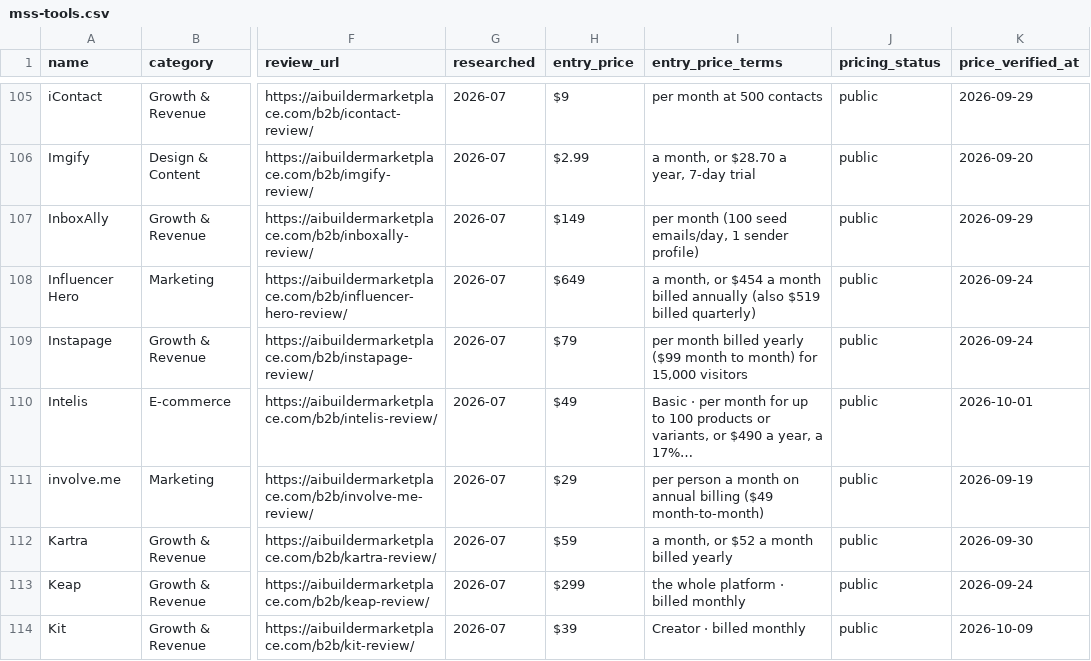
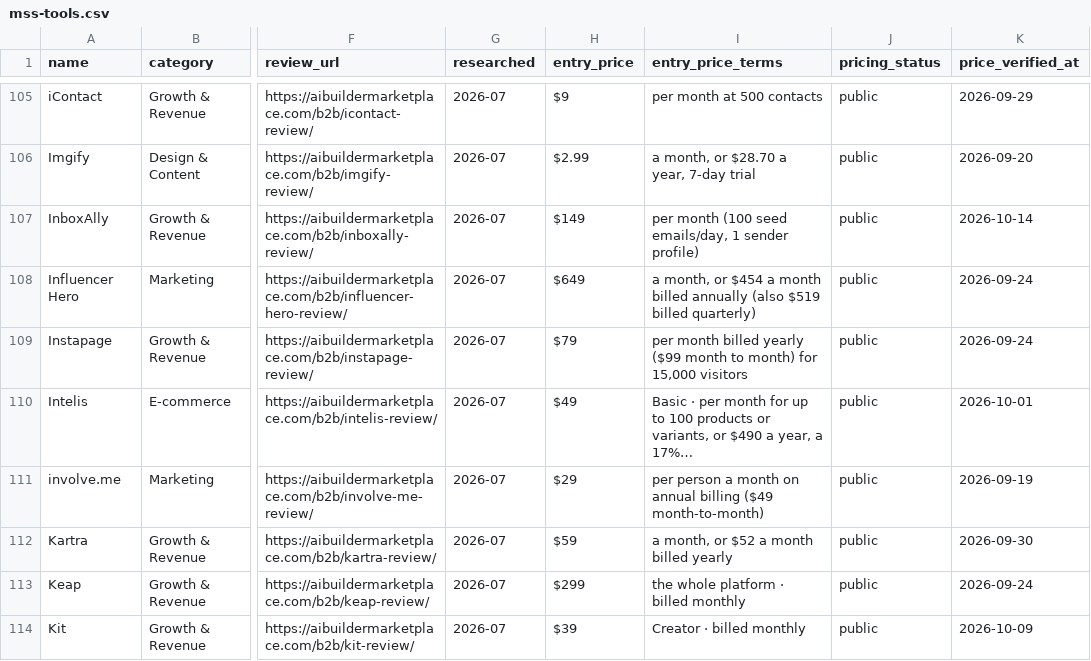
Before and after one commit to NewBegin-gif/marketingandsalessoftware, a CSV file: data/mss-tools.csv, drawn as a sheet; only a part is shown, gaps mark what is left out; the diff covers the shown part only; the diff names each change by its address in the sheet, - before the commit and + after, or states it on an @@ line.

```diff
--- a/data/mss-tools.csv
+++ b/data/mss-tools.csv
-K107 (price_verified_at): 2026-09-29
+K107 (price_verified_at): 2026-10-14
```
Also changed, not shown: 1 added row and 6 edited cells elsewhere in this file, data/mss-flags.csv, 5 other files.
